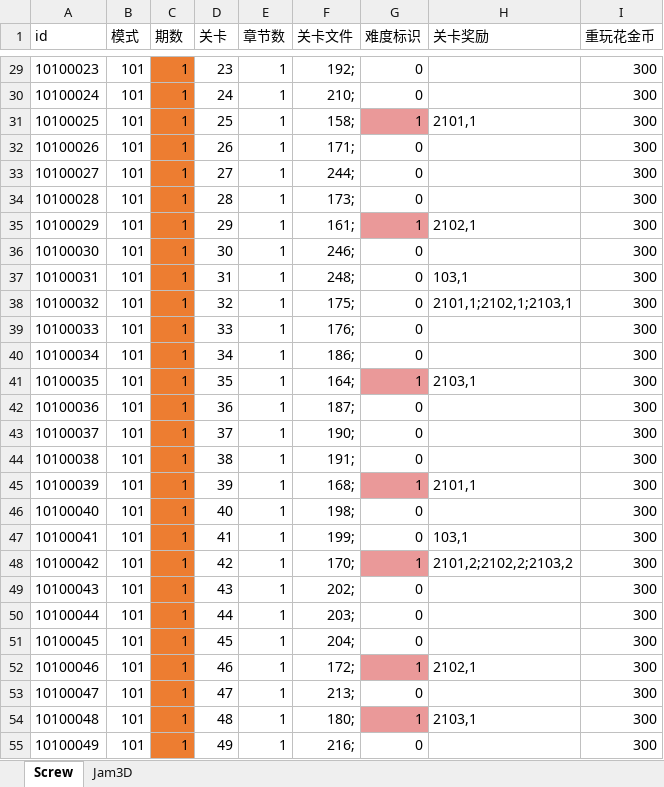
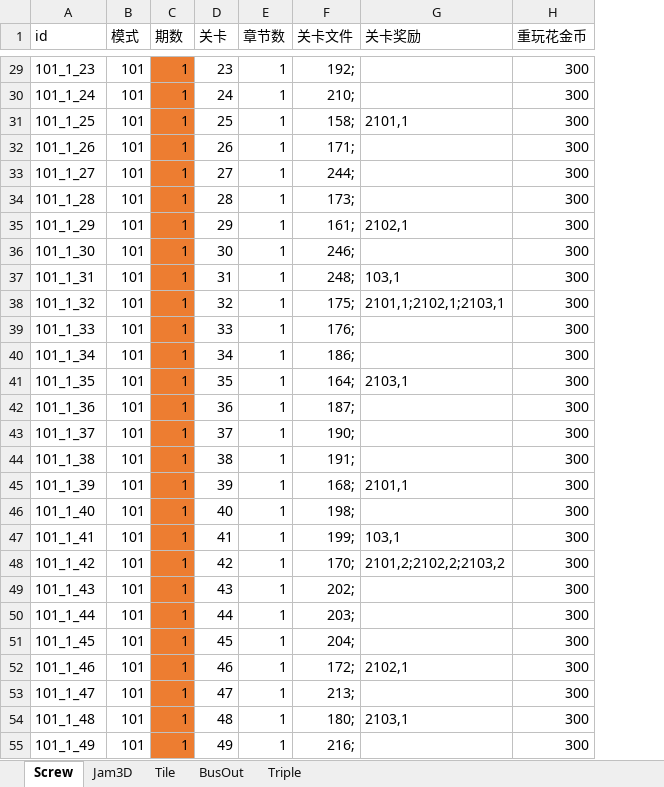
Before and after one commit to wkailecom/mini-games, an Excel workbook: Assets/_OriginalData/Excel/Config/MiniGame/MiniMap.xlsx, sheet Screw, drawn as a sheet; only a part is shown, gaps mark what is left out; values as stored, in another font and other column widths than the file's, no borders; the diff covers the shown part only; the diff names each change by its address in the sheet, - before the commit and + after, or states it on an @@ line.

```diff
--- a/Assets/_OriginalData/Excel/Config/MiniGame/MiniMap.xlsx (sheet Screw)
+++ b/Assets/_OriginalData/Excel/Config/MiniGame/MiniMap.xlsx (sheet Screw)
+sheet tab: Tile
+sheet tab: BusOut
+sheet tab: Triple
-column G (难度标识), rows 29-55: 0 | 0 | 1 | 0 | 0 | 0 | 1 | 0 | 0 | 0 | 0 | 0 | 1 | 0 | 0 | 0 | 1 | 0 | 0 | 1 | 0 | 0 | 0 | 1 | 0 | 1 | 0
-A29 (id): 10100023
+A29 (id): 101_1_23
-A30 (id): 10100024
+A30 (id): 101_1_24
-A31 (id): 10100025
+A31 (id): 101_1_25
-A32 (id): 10100026
+A32 (id): 101_1_26
-A33 (id): 10100027
+A33 (id): 101_1_27
-A34 (id): 10100028
+A34 (id): 101_1_28
-A35 (id): 10100029
+A35 (id): 101_1_29
-A36 (id): 10100030
+A36 (id): 101_1_30
-A37 (id): 10100031
+A37 (id): 101_1_31
-A38 (id): 10100032
+A38 (id): 101_1_32
-A39 (id): 10100033
+A39 (id): 101_1_33
-A40 (id): 10100034
+A40 (id): 101_1_34
-A41 (id): 10100035
+A41 (id): 101_1_35
-A42 (id): 10100036
+A42 (id): 101_1_36
-A43 (id): 10100037
+A43 (id): 101_1_37
-A44 (id): 10100038
+A44 (id): 101_1_38
-A45 (id): 10100039
+A45 (id): 101_1_39
-A46 (id): 10100040
+A46 (id): 101_1_40
-A47 (id): 10100041
+A47 (id): 101_1_41
-A48 (id): 10100042
+A48 (id): 101_1_42
-A49 (id): 10100043
+A49 (id): 101_1_43
-A50 (id): 10100044
+A50 (id): 101_1_44
-A51 (id): 10100045
+A51 (id): 101_1_45
-A52 (id): 10100046
+A52 (id): 101_1_46
-A53 (id): 10100047
+A53 (id): 101_1_47
-A54 (id): 10100048
+A54 (id): 101_1_48
-A55 (id): 10100049
+A55 (id): 101_1_49
```
Also changed, not shown: 135 edited cells elsewhere in this sheet, sheet Jam3D, Assets/_OriginalData/Excel/Config/Common/Prop.xlsx, Assets/_OriginalData/Excel/Config/MiniGame/MiniType.xlsx, 21 other files.
